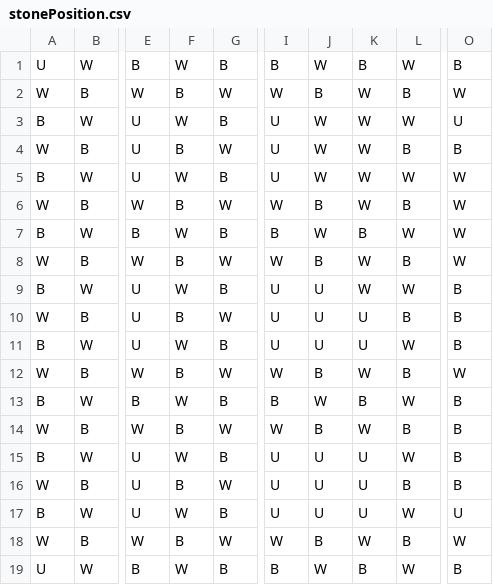
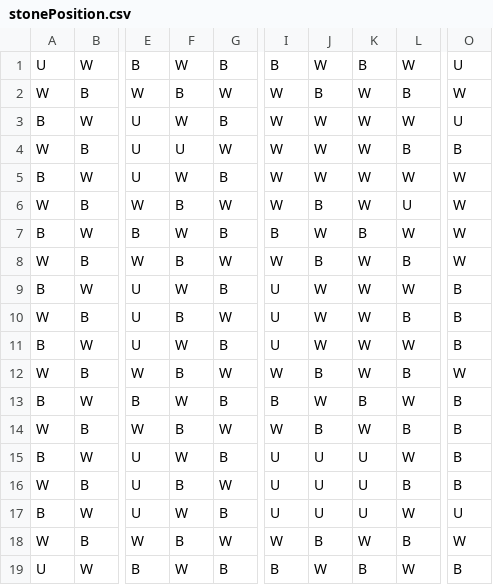
Before and after one commit to NIT-OITA-S1630/Igo_Python, a CSV file: Results/DSC_0098/stonePosition.csv, drawn as a sheet; only a part is shown, gaps mark what is left out; the diff names each change by its address in the sheet, - before the commit and + after, or states it on an @@ line.

```diff
--- a/Results/DSC_0098/stonePosition.csv
+++ b/Results/DSC_0098/stonePosition.csv
-O1: B
+O1: U
-I3:I5: U
+I3:I5: W
-F4: B
+F4: U
-L6: B
+L6: U
-J9:J11: U
+J9:J11: W
-K10:K11: U
+K10:K11: W
```
Also changed, not shown: Results/DSC_0099/stonePosition.csv, 12 other files.
